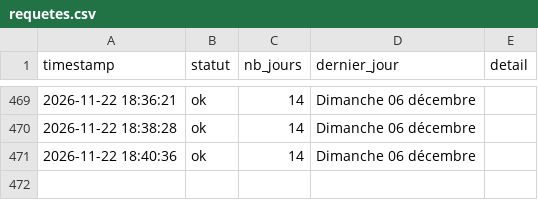
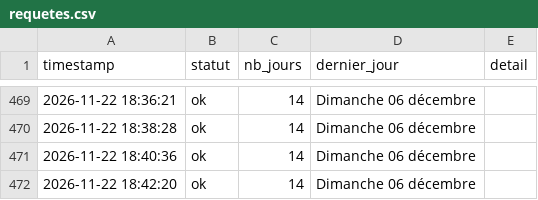
Before and after one commit to Tattsuwo/paris-tennis-watch, a CSV file: docs/data/requetes.csv, drawn as a sheet; only a part is shown, gaps mark what is left out.

```diff
--- a/docs/data/requetes.csv
+++ b/docs/data/requetes.csv
@@ -471 +471,2 @@ timestamp,statut,nb_jours,dernier_jour,detail
 2026-11-22 18:40:36,ok,14,Dimanche 06 décembre,
+2026-11-22 18:42:20,ok,14,Dimanche 06 décembre,
```
Also changed, not shown: docs/data/log.csv, 1 other file.
